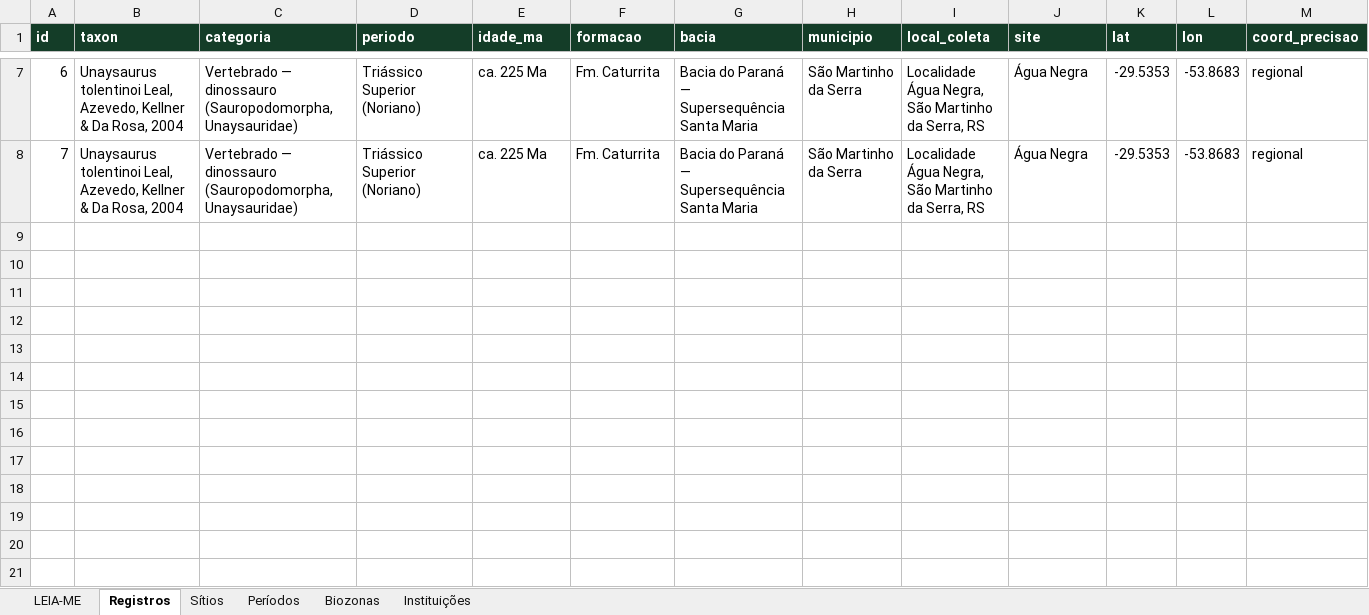
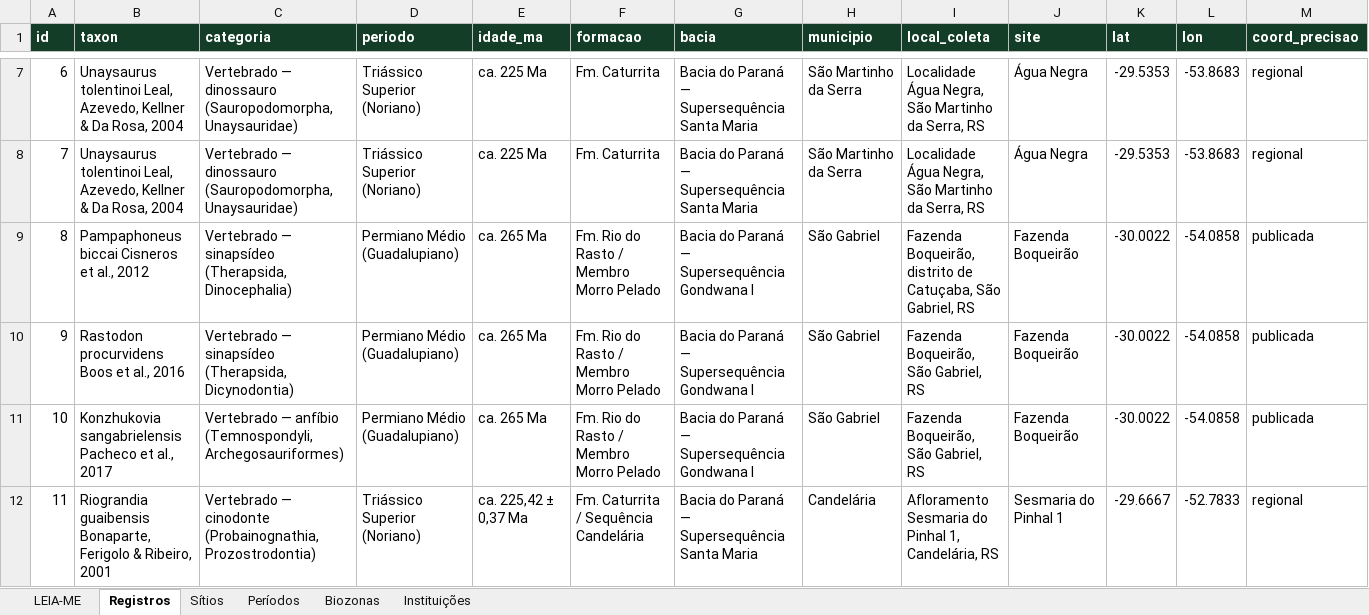
Before and after one commit to brennobenk1/Paleo-RS, an Excel workbook: planilha.xlsx, sheet Registros, drawn as a sheet; only a part is shown, gaps mark what is left out; values as stored, in another font and other column widths than the file's, no borders; rows hold the shown columns only; the diff covers the shown part only; the diff names each change by its address in the sheet, - before the commit and + after, or states it on an @@ line.

```diff
--- a/planilha.xlsx (sheet Registros)
+++ b/planilha.xlsx (sheet Registros)
+row 9: 8 | Pampaphoneus biccai Cisneros et al., 2012 | Vertebrado — sinapsídeo (Therapsida, Dinocephalia) | Permiano Médio (Guadalupiano) | ca. 265 Ma | Fm. Rio do Rasto / Membro Morro Pelado | Bacia do Paraná — Supersequência Gondwana I | São Gabriel | Fazenda Boqueirão, distrito de Catuçaba, São Gabriel, RS | Fazenda Boqueirão | -30.0022 | -54.0858 | publicada
+row 10: 9 | Rastodon procurvidens Boos et al., 2016 | Vertebrado — sinapsídeo (Therapsida, Dicynodontia) | Permiano Médio (Guadalupiano) | ca. 265 Ma | Fm. Rio do Rasto / Membro Morro Pelado | Bacia do Paraná — Supersequência Gondwana I | São Gabriel | Fazenda Boqueirão, São Gabriel, RS | Fazenda Boqueirão | -30.0022 | -54.0858 | publicada
+row 11: 10 | Konzhukovia sangabrielensis Pacheco et al., 2017 | Vertebrado — anfíbio (Temnospondyli, Archegosauriformes) | Permiano Médio (Guadalupiano) | ca. 265 Ma | Fm. Rio do Rasto / Membro Morro Pelado | Bacia do Paraná — Supersequência Gondwana I | São Gabriel | Fazenda Boqueirão, São Gabriel, RS | Fazenda Boqueirão | -30.0022 | -54.0858 | publicada
+row 12: 11 | Riograndia guaibensis Bonaparte, Ferigolo & Ribeiro, 2001 | Vertebrado — cinodonte (Probainognathia, Prozostrodontia) | Triássico Superior (Noriano) | ca. 225,42 ± 0,37 Ma | Fm. Caturrita / Sequência Candelária | Bacia do Paraná — Supersequência Santa Maria | Candelária | Afloramento Sesmaria do Pinhal 1, Candelária, RS | Sesmaria do Pinhal 1 | -29.6667 | -52.7833 | regional
```
Also changed, not shown: 4 added rows elsewhere in this sheet, sheet Sítios, sheet Instituições, sheet Períodos, sheet LEIA-ME, sheet Biozonas, 17 other files.
